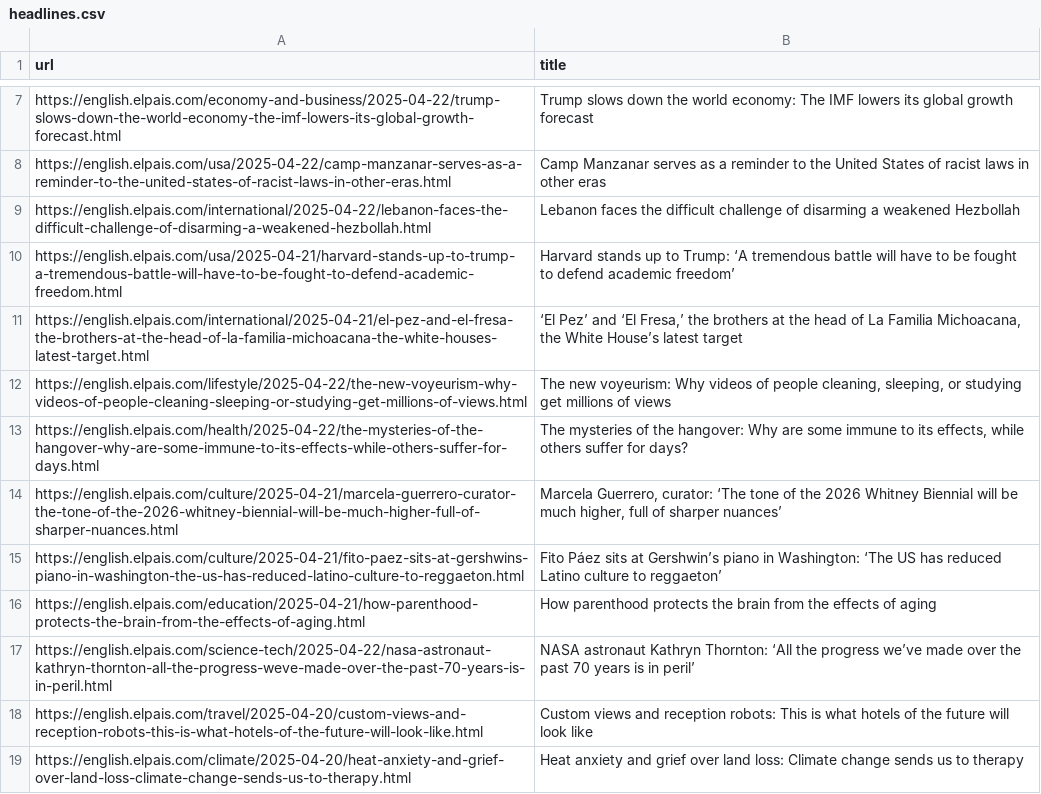
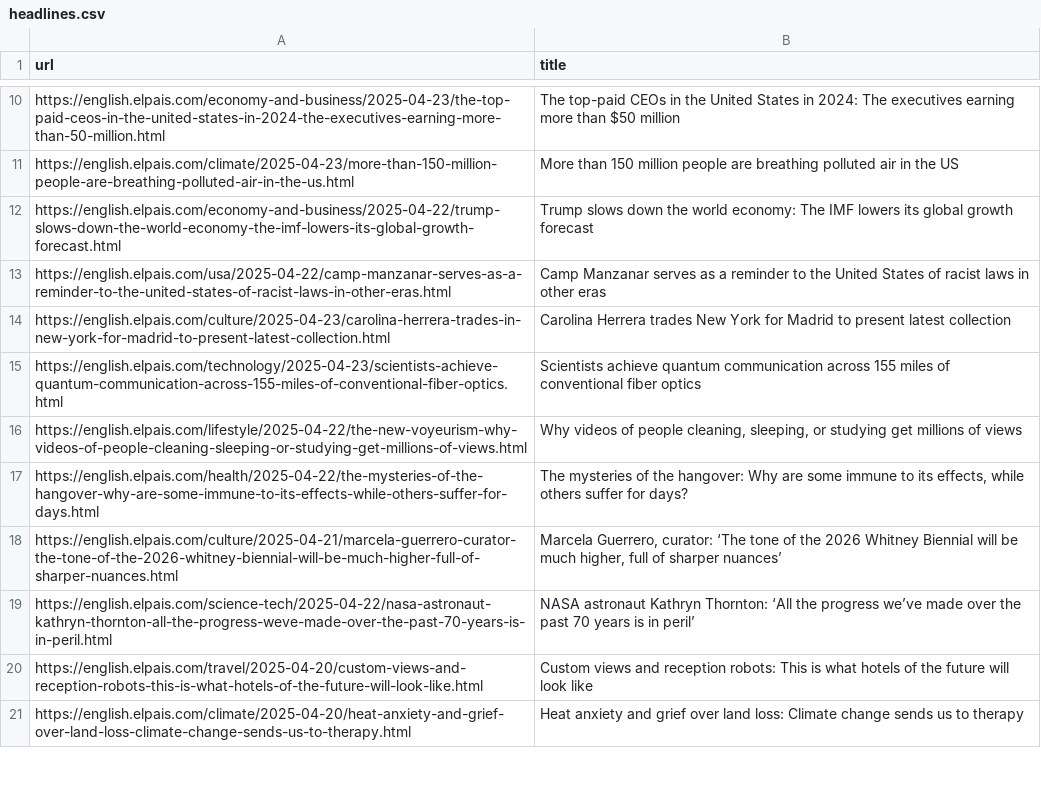
Before and after one commit to jsoma/scraper-sample, a CSV file: headlines.csv, drawn as a sheet; only a part is shown, gaps mark what is left out; removed rows and columns are numbered as before the commit, all else as after; the diff covers the shown part only; the diff names each change by its address in the sheet, - before the commit and + after, or states it on an @@ line.

```diff
--- a/headlines.csv
+++ b/headlines.csv
+row 10: https://english.elpais.com/economy-and-business/2025-04-23/the-top-paid-ceos-in-the-united-states-in-2024-the-executives-earning-more-than-50-million.html | The top-paid CEOs in the United States in 2024: The executives earning more than $50 million
+row 11: https://english.elpais.com/climate/2025-04-23/more-than-150-million-people-are-breathing-polluted-air-in-the-us.html | More than 150 million people are breathing polluted air in the US
-row 9: https://english.elpais.com/international/2025-04-22/lebanon-faces-the-difficult-challenge-of-disarming-a-weakened-hezbollah.html | Lebanon faces the difficult challenge of disarming a weakened Hezbollah
-row 10: https://english.elpais.com/usa/2025-04-21/harvard-stands-up-to-trump-a-tremendous-battle-will-have-to-be-fought-to-defend-academic-freedom.html | Harvard stands up to Trump: ‘A tremendous battle will have to be fought to defend academic freedom’
-row 11: https://english.elpais.com/international/2025-04-21/el-pez-and-el-fresa-the-brothers-at-the-head-of-la-familia-michoacana-the-white-houses-latest-target.html | ‘El Pez’ and ‘El Fresa,’ the brothers at the head of La Familia Michoacana, the White House’s latest target
+row 14: https://english.elpais.com/culture/2025-04-23/carolina-herrera-trades-in-new-york-for-madrid-to-present-latest-collection.html | Carolina Herrera trades New York for Madrid to present latest collection
+row 15: https://english.elpais.com/technology/2025-04-23/scientists-achieve-quantum-communication-across-155-miles-of-conventional-fiber-optics.html | Scientists achieve quantum communication across 155 miles of conventional fiber optics
-B16 (title): The new voyeurism: Why videos…
+B16 (title): Why videos…
@@ row 15 moved to row 28: https://english.elpais.com/culture/2025-… @@
-row 16: https://english.elpais.com/education/2025-04-21/how-parenthood-protects-the-brain-from-the-effects-of-aging.html | How parenthood protects the brain from the effects of aging
```
Also changed, not shown: 8 added rows, 6 removed rows and 2 moved rows elsewhere in this file.
